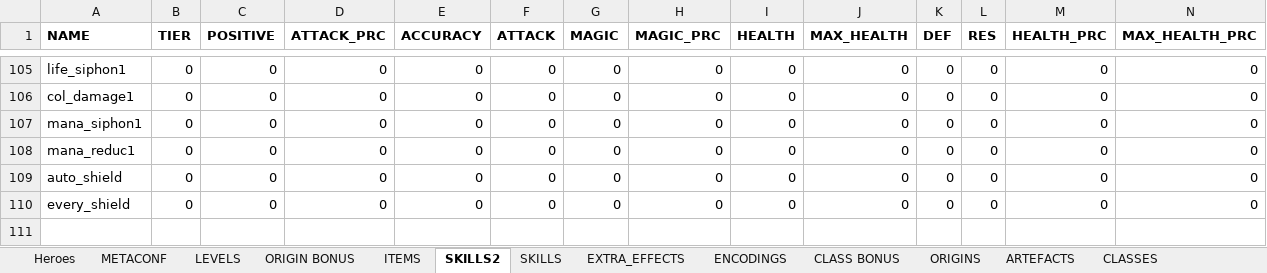
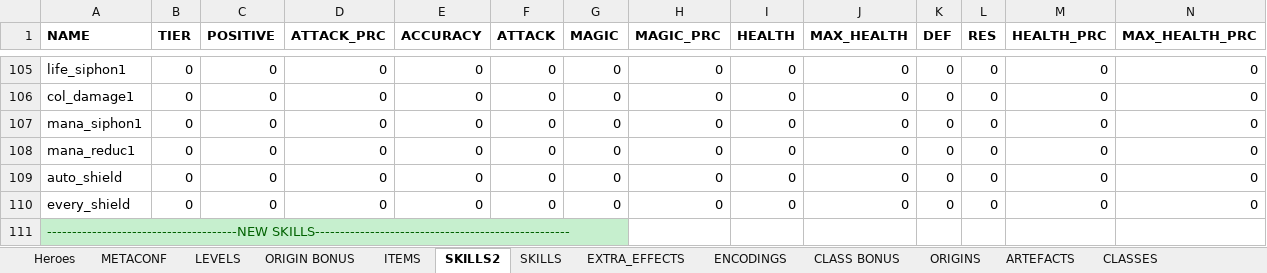
Before and after one commit to uberbax/AllForOne, an Excel workbook: Assets/StreamingAssets/Config_exp_rumble.xlsx, sheet SKILLS2, drawn as a sheet; only a part is shown, gaps mark what is left out; values as stored, in another font and other column widths than the file's, no borders; rows hold the shown columns only; the diff names each change by its address in the sheet, - before the commit and + after, or states it on an @@ line.

Commit message:
skills

```diff
--- a/Assets/StreamingAssets/Config_exp_rumble.xlsx (sheet SKILLS2)
+++ b/Assets/StreamingAssets/Config_exp_rumble.xlsx (sheet SKILLS2)
+row 111: --------------------------------------NEW SKILLS---------------------------------------------------
```
Also changed, not shown: charts or pictures, 6 other files.
